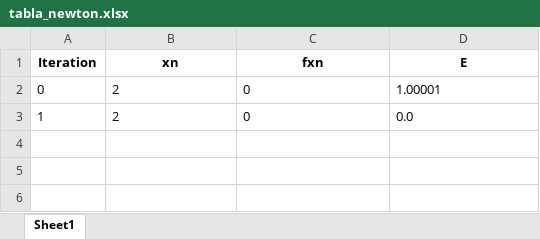
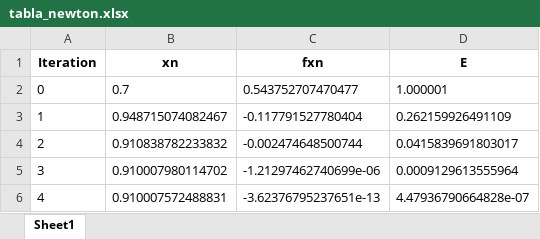
Before and after one commit to JohanAlv24/Proyecto_Analisis, an Excel workbook: app/tables/tabla_newton.xlsx, sheet Sheet1, drawn as a sheet; values as stored, in another font and other column widths than the file's, no borders; the diff names each change by its address in the sheet, - before the commit and + after, or states it on an @@ line.

```diff
--- a/app/tables/tabla_newton.xlsx (sheet Sheet1)
+++ b/app/tables/tabla_newton.xlsx (sheet Sheet1)
-B2 (xn): 2
+B2 (xn): 0.7
-C2 (fxn): 0
+C2 (fxn): 0.543752707470477
-D2 (E): 1.00001
+D2 (E): 1.000001
-B3 (xn): 2
+B3 (xn): 0.948715074082467
-C3 (fxn): 0
+C3 (fxn): -0.117791527780404
-D3 (E): 0.0
+D3 (E): 0.262159926491109
+row 4: 2 | 0.910838782233832 | -0.002474648500744 | 0.0415839691803017
+row 5: 3 | 0.910007980114702 | -1.21297462740699e-06 | 0.0009129613555964
+row 6: 4 | 0.910007572488831 | -3.62376795237651e-13 | 4.47936790664828e-07
```
Also changed, not shown: app/tables/multiple_roots_results.xlsx, app/tables/tabla_biseccion.xlsx, 20 other files.
